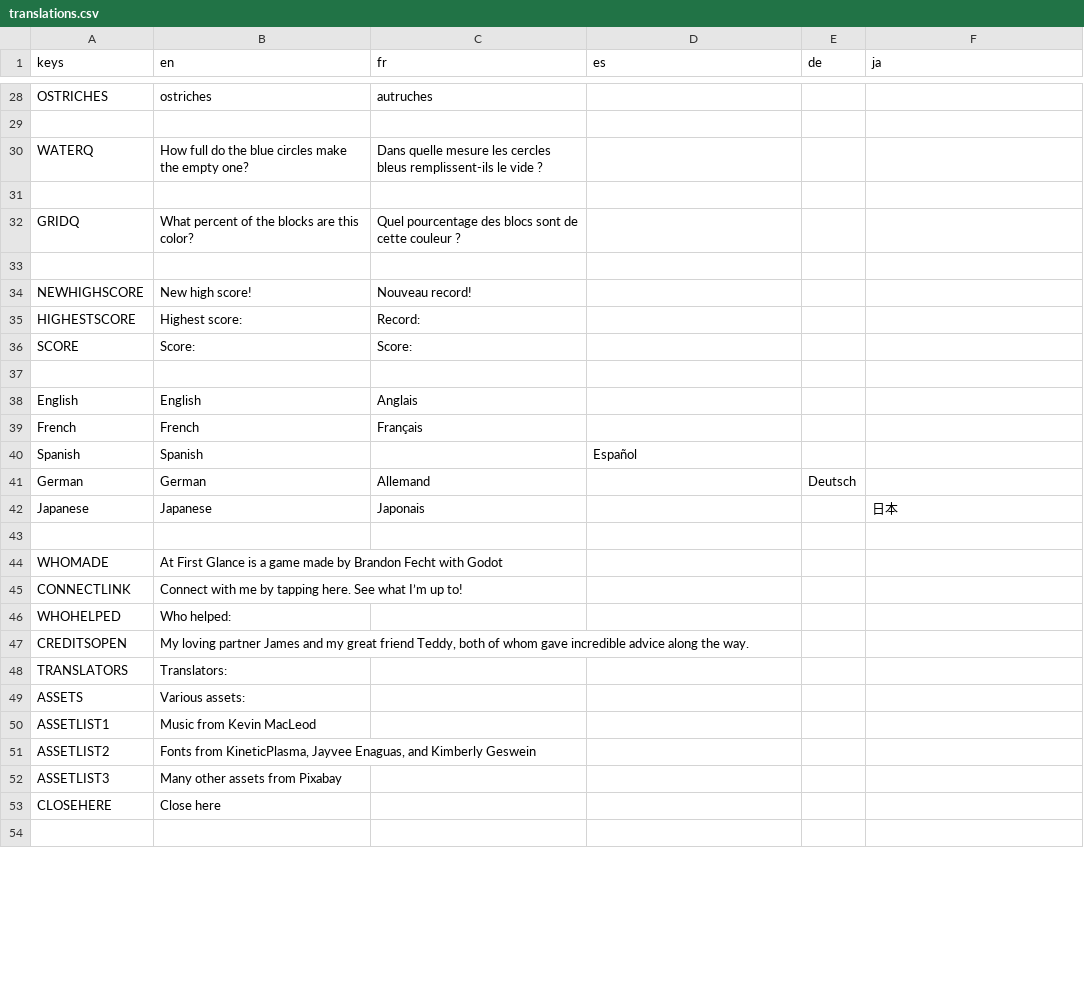
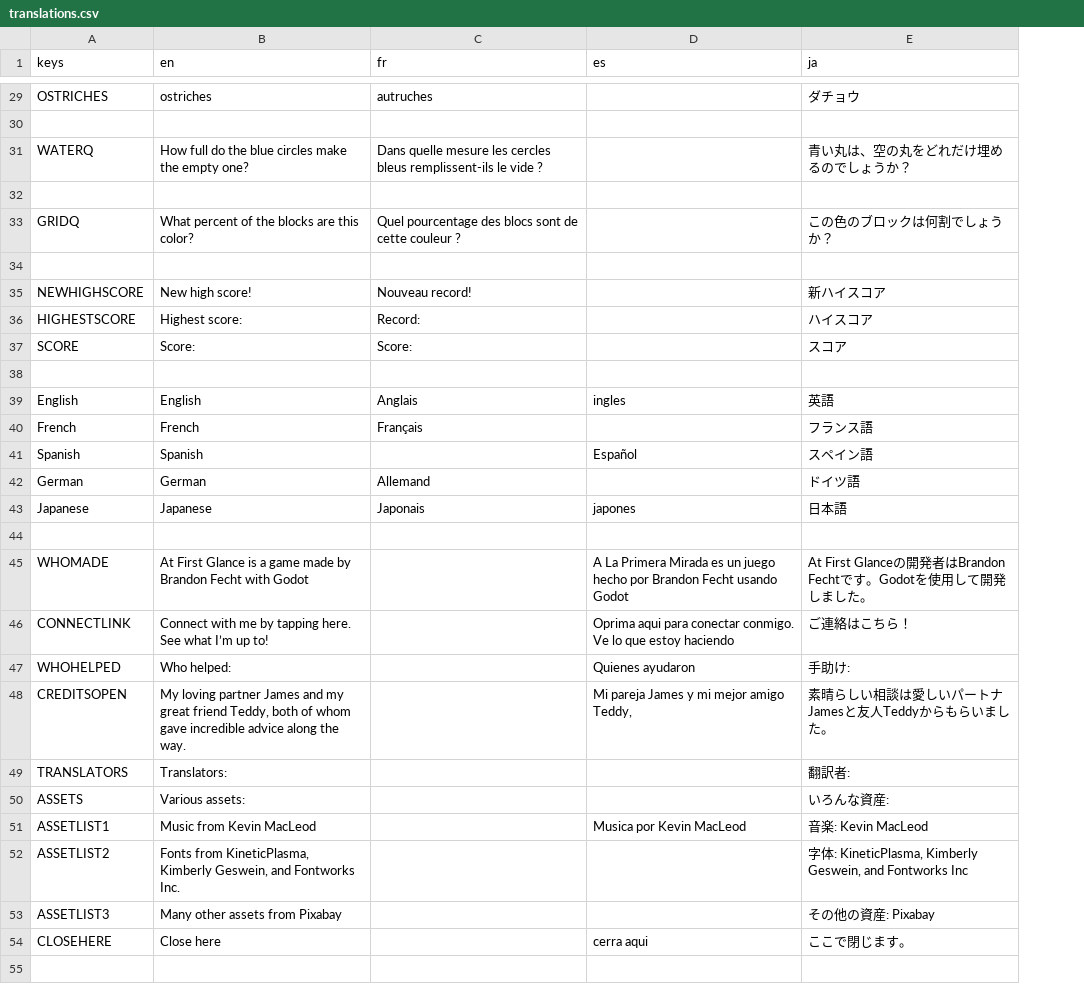
Before and after one commit to RhymesWithEight/AtFirstGlance, a CSV file: Translations/translations.csv, drawn as a sheet; only a part is shown, gaps mark what is left out; removed rows and columns are numbered as before the commit, all else as after; the diff covers the shown part only; the diff names each change by its address in the sheet, - before the commit and + after, or states it on an @@ line.

```diff
--- a/Translations/translations.csv
+++ b/Translations/translations.csv
-column E (de), row 41: Deutsch
-E29 (ja): (empty)
+E29 (ja): ダチョウ
-E31 (ja): (empty)
+E31 (ja): 青い丸は、空の丸をどれだけ埋めるのでしょうか？
-E33 (ja): (empty)
+E33 (ja): この色のブロックは何割でしょうか？
-E35 (ja): (empty)
+E35 (ja): 新ハイスコア
-E36 (ja): (empty)
+E36 (ja): ハイスコア
-E37 (ja): (empty)
+E37 (ja): スコア
-D39 (es): (empty)
+D39 (es): ingles
-E39 (ja): (empty)
+E39 (ja): 英語
-E40 (ja): (empty)
+E40 (ja): フランス語
-E41 (ja): (empty)
+E41 (ja): スペイン語
-E42 (ja): (empty)
+E42 (ja): ドイツ語
-D43 (es): (empty)
+D43 (es): japones
-E43 (ja): 日本
+E43 (ja): 日本語
-D45 (es): (empty)
+D45 (es): A La Primera Mirada es un juego hecho por Brandon Fecht usando Godot
-E45 (ja): (empty)
+E45 (ja): At First Glanceの開発者はBrandon Fechtです。Godotを使用して開発しました。
-D46 (es): (empty)
+D46 (es): Oprima aqui para conectar conmigo. Ve lo que estoy haciendo
-E46 (ja): (empty)
+E46 (ja): ご連絡はこちら！
-D47 (es): (empty)
+D47 (es): Quienes ayudaron
-E47 (ja): (empty)
+E47 (ja): 手助け:
-D48 (es): (empty)
+D48 (es): Mi pareja James y mi mejor amigo Teddy,
-E48 (ja): (empty)
+E48 (ja): 素晴らしい相談は愛しいパートナJamesと友人Teddyからもらいました。
-E49 (ja): (empty)
+E49 (ja): 翻訳者:
-E50 (ja): (empty)
+E50 (ja): いろんな資産:
-D51 (es): (empty)
+D51 (es): Musica por Kevin MacLeod
-E51 (ja): (empty)
+E51 (ja): 音楽: Kevin MacLeod
-B52 (en): …from KineticPlasma, Jayvee Enaguas, and Kimberly Geswein
+B52 (en): …from KineticPlasma, Kimberly Geswein, and Fontworks Inc.
-E52 (ja): (empty)
+E52 (ja): 字体: KineticPlasma, Kimberly Geswein, and Fontworks Inc
-E53 (ja): (empty)
+E53 (ja): その他の資産: Pixabay
-D54 (es): (empty)
+D54 (es): cerra aqui
-E54 (ja): (empty)
+E54 (ja): ここで閉じます。
```
Also changed, not shown: 4 added rows and 43 edited cells elsewhere in this file, 23 other files.
